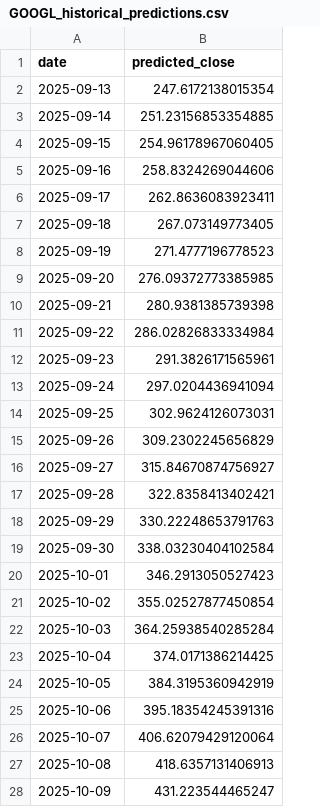
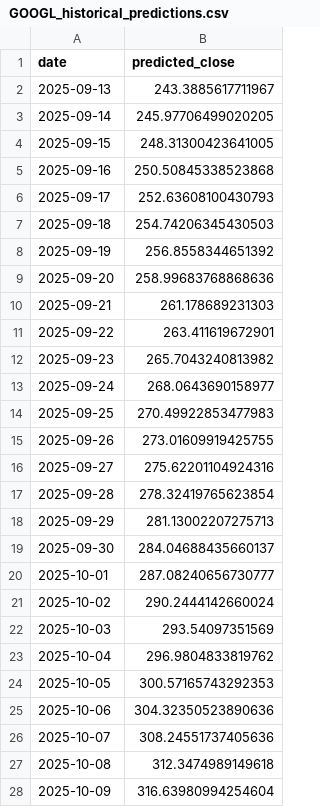
Before and after one commit to callmeflamee/Stock_Predictor_Pro, a CSV file: public/predictions/GOOGL_historical_predictions.csv, drawn as a sheet; only a part is shown; the diff covers the shown part only.

```diff
--- a/public/predictions/GOOGL_historical_predictions.csv
+++ b/public/predictions/GOOGL_historical_predictions.csv
@@ -1,28 +1,28 @@
 date,predicted_close
-2025-09-13,247.6172138015354
-2025-09-14,251.23156853354885
-2025-09-15,254.96178967060405
-2025-09-16,258.8324269044606
-2025-09-17,262.8636083923411
-2025-09-18,267.073149773405
-2025-09-19,271.4777196778523
-2025-09-20,276.09372773385985
-2025-09-21,280.9381385739398
-2025-09-22,286.02826833334984
-2025-09-23,291.3826171565961
-2025-09-24,297.0204436941094
-2025-09-25,302.9624126073031
-2025-09-26,309.2302245656829
-2025-09-27,315.84670874756927
-2025-09-28,322.8358413402421
-2025-09-29,330.22248653791763
-2025-09-30,338.03230404102584
-2025-10-01,346.2913050527423
-2025-10-02,355.02527877450854
-2025-10-03,364.25938540285284
-2025-10-04,374.0171386214425
-2025-10-05,384.3195360942919
-2025-10-06,395.18354245391316
-2025-10-07,406.62079429120064
-2025-10-08,418.6357131406913
-2025-10-09,431.223544465247
+2025-09-13,243.3885617711967
+2025-09-14,245.97706499020205
+2025-09-15,248.31300423641005
+2025-09-16,250.50845338523868
+2025-09-17,252.63608100430793
+2025-09-18,254.74206345430503
+2025-09-19,256.8558344651392
+2025-09-20,258.99683768868636
+2025-09-21,261.178689231303
+2025-09-22,263.411619672901
+2025-09-23,265.7043240813982
+2025-09-24,268.0643690158977
+2025-09-25,270.49922853477983
+2025-09-26,273.01609919425755
+2025-09-27,275.62201104924316
+2025-09-28,278.32419765623854
+2025-09-29,281.13002207275713
+2025-09-30,284.04688435660137
+2025-10-01,287.08240656730777
+2025-10-02,290.2444142660024
+2025-10-03,293.54097351569
+2025-10-04,296.9804833819762
+2025-10-05,300.57165743292353
+2025-10-06,304.32350523890636
+2025-10-07,308.24551737405636
+2025-10-08,312.3474989149618
+2025-10-09,316.63980994254604
```
Also changed, not shown: 3 edited cells elsewhere in this file, public/predictions/AAPL_historical_predictions.csv, public/predictions/MSFT_historical_predictions.csv, 14 other files.
